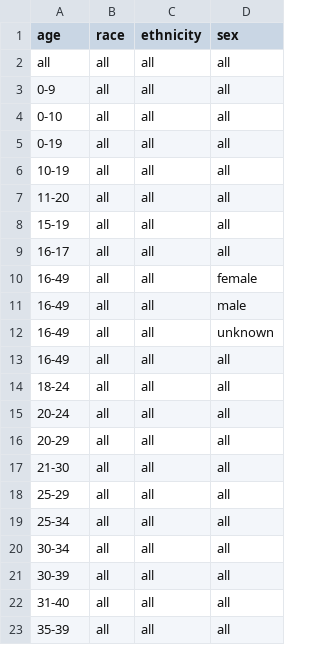
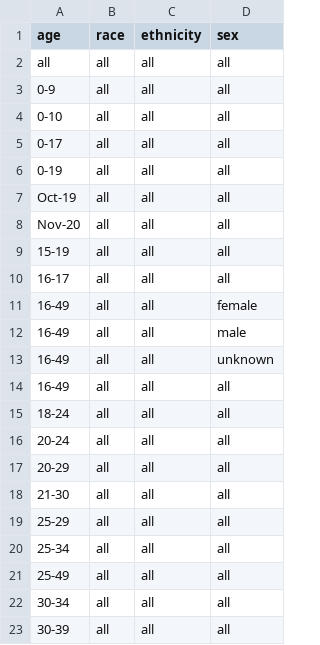
Before and after one commit to act-now-coalition/can-scrapers, a CSV file: can_tools/bootstrap_data/covid_demographics.csv, drawn as a sheet; only a part is shown; the shorter side is filled out with more unchanged rows.

```diff
--- a/can_tools/bootstrap_data/covid_demographics.csv
+++ b/can_tools/bootstrap_data/covid_demographics.csv
@@ -4,5 +4,6 @@ all,all,all,all
 0-10,all,all,all
+0-17,all,all,all
 0-19,all,all,all
-10-19,all,all,all
-11-20,all,all,all
+Oct-19,all,all,all
+Nov-20,all,all,all
 15-19,all,all,all
@@ -19,2 +20,3 @@ all,all,all,all
 25-34,all,all,all
+25-49,all,all,all
 30-34,all,all,all
```
Also changed, not shown: can_tools/bootstrap_data/covid_variables.csv, 1 other file.
